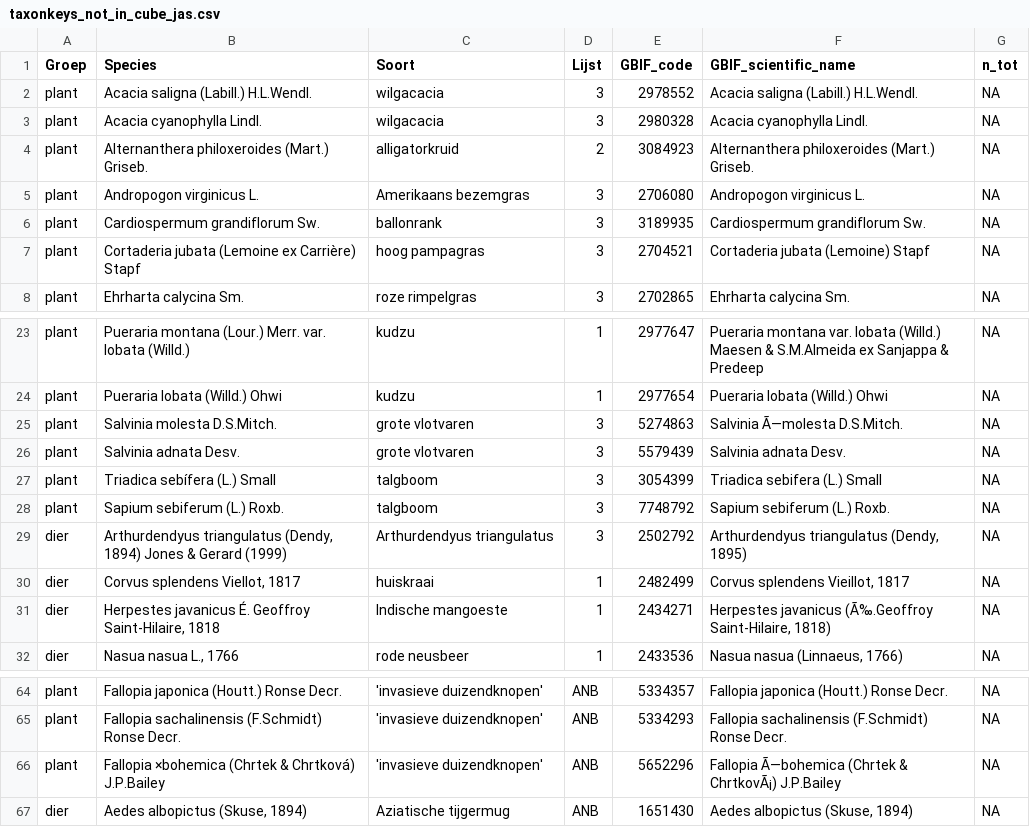
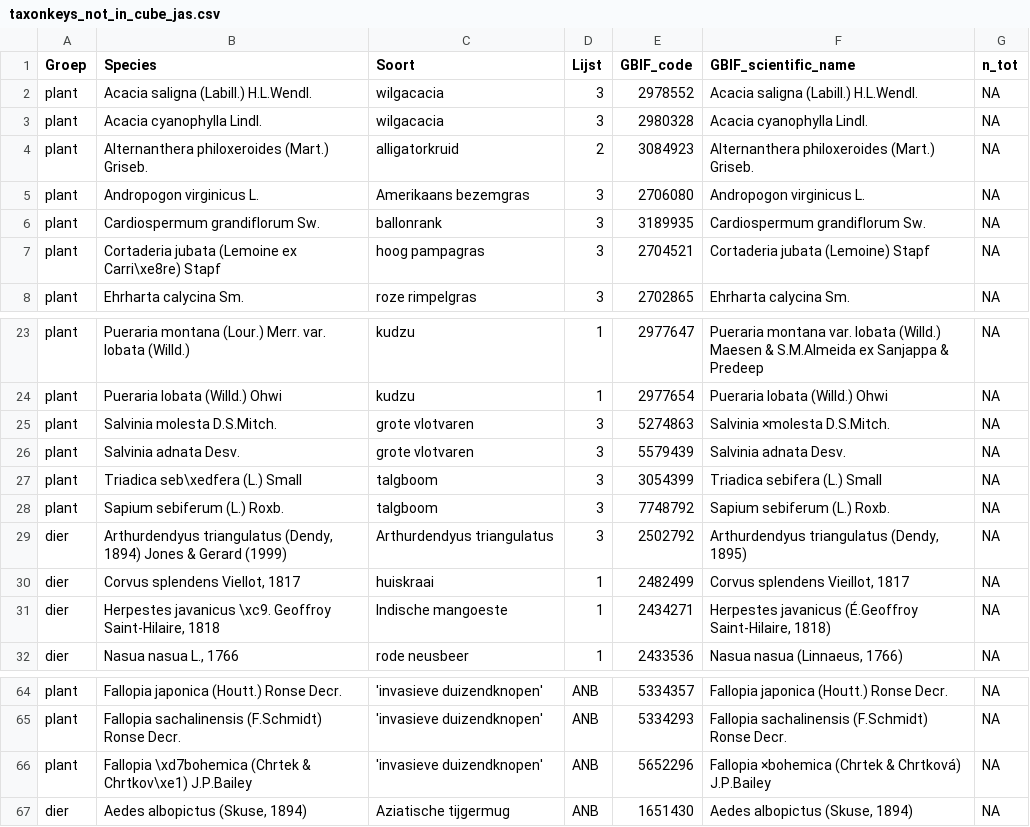
Before and after one commit to inbo/prius-radius, a CSV file: data/intermediate/taxonkeys_not_in_cube_jas.csv, drawn as a sheet; only a part is shown, gaps mark what is left out; the diff names each change by its address in the sheet, - before the commit and + after, or states it on an @@ line.

Commit message:
New spread maps
New spread maps

```diff
--- a/data/intermediate/taxonkeys_not_in_cube_jas.csv
+++ b/data/intermediate/taxonkeys_not_in_cube_jas.csv
-B7 (Species): …(Lemoine ex Carrière) Stapf
+B7 (Species): …(Lemoine ex Carri\xe8re) Stapf
-F25 (GBIF_scientific_name): Salvinia Ã—molesta D.S.Mitch.
+F25 (GBIF_scientific_name): Salvinia ×molesta D.S.Mitch.
-B27 (Species): Triadica sebífera (L.) Small
+B27 (Species): Triadica seb\xedfera (L.) Small
-B31 (Species): Herpestes javanicus É. Geoffroy Saint-Hilaire,…
+B31 (Species): Herpestes javanicus \xc9. Geoffroy Saint-Hilaire,…
-F31 (GBIF_scientific_name): Herpestes javanicus (Ã‰.Geoffroy Saint-Hilaire, 1818)
+F31 (GBIF_scientific_name): Herpestes javanicus (É.Geoffroy Saint-Hilaire, 1818)
-B66 (Species): Fallopia ×bohemica (Chrtek & Chrtková) J.P.Bailey
+B66 (Species): Fallopia \xd7bohemica (Chrtek & Chrtkov\xe1) J.P.Bailey
-F66 (GBIF_scientific_name): Fallopia Ã—bohemica (Chrtek & ChrtkovÃ¡) J.P.Bailey
+F66 (GBIF_scientific_name): Fallopia ×bohemica (Chrtek & Chrtková) J.P.Bailey
```
Also changed, not shown: 40 other files.
